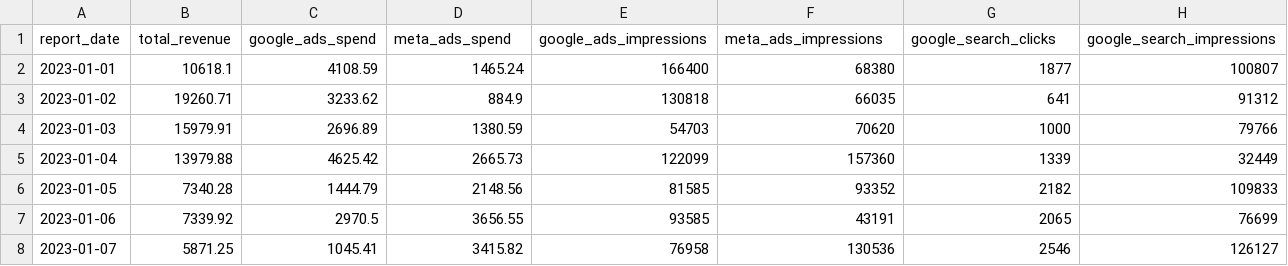
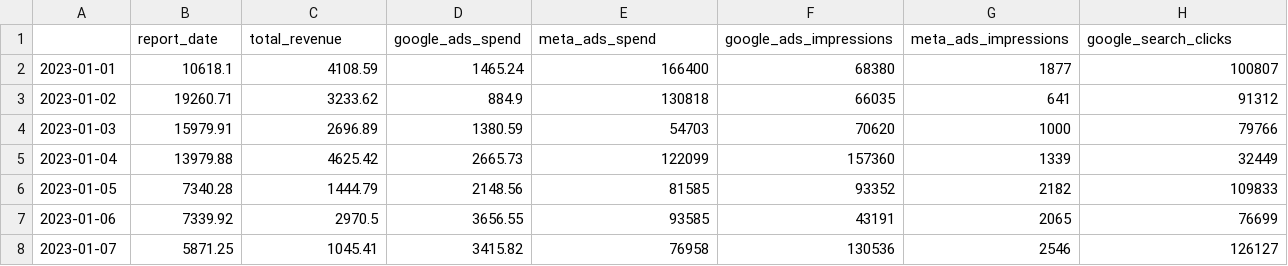
Before and after one commit to DevVitorSantos/analise_mercado_pao_de_acucar_2, a CSV file: report.csv, drawn as a sheet; only a part is shown; removed rows and columns are numbered as before the commit, all else as after; rows hold the shown columns only; the diff names each change by its address in the sheet, - before the commit and + after, or states it on an @@ line.

Commit message:
Update report.csv

```diff
--- a/report.csv
+++ b/report.csv
-row 1: report_date | total_revenue | google_ads_spend | meta_ads_spend | google_ads_impressions | meta_ads_impressions | google_search_clicks | google_search_impressions
+row 1:  | report_date | total_revenue | google_ads_spend | meta_ads_spend | google_ads_impressions | meta_ads_impressions | google_search_clicks
```
